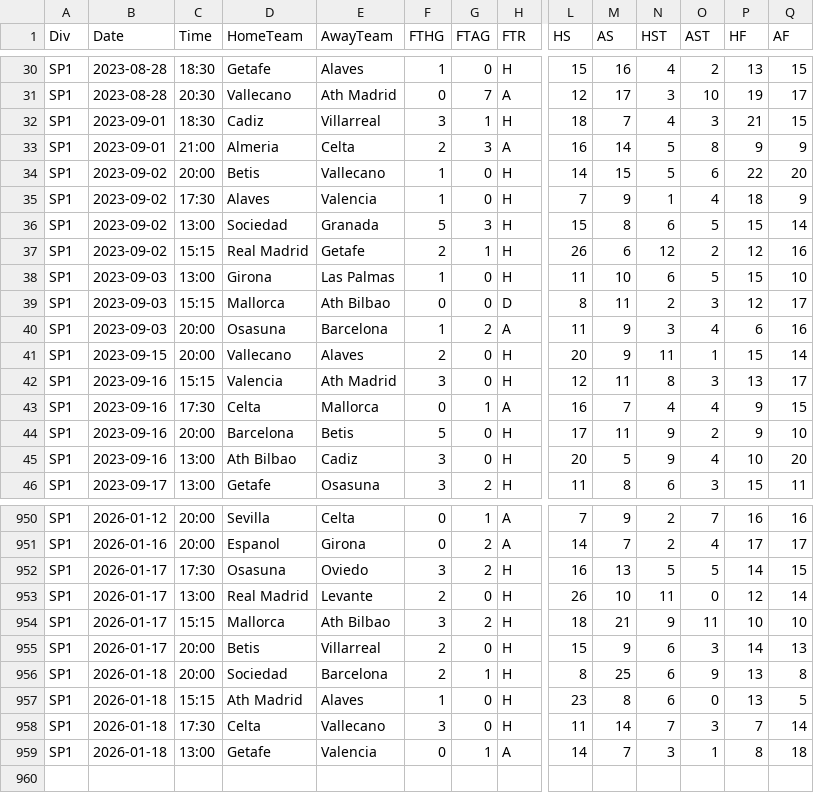
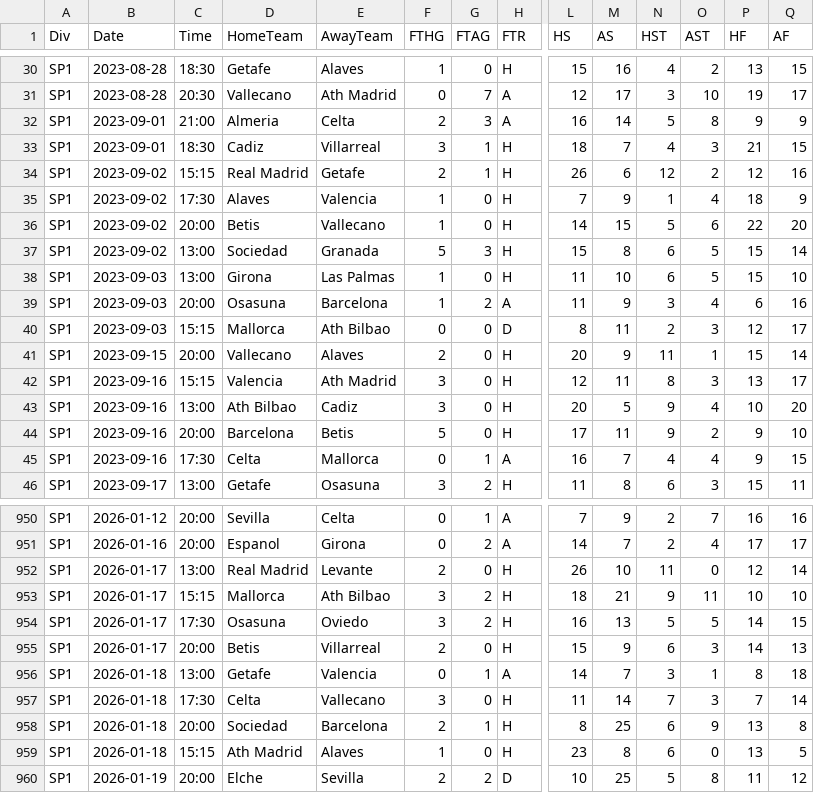
Before and after one commit to Daifyyy/Poisson, a CSV file: data/SP1_combined_full_updated.csv, drawn as a sheet; only a part is shown, gaps mark what is left out; addresses are those after the commit; rows hold the shown columns only; the diff covers the shown part only; the diff names each change by its address in the sheet, - before the commit and + after, or states it on an @@ line.

```diff
--- a/data/SP1_combined_full_updated.csv
+++ b/data/SP1_combined_full_updated.csv
@@ row 33 moved to row 32: SP1 @@
@@ row 37 moved to row 34: SP1 @@
@@ row 40 moved to row 39: SP1 @@
@@ row 45 moved to row 43: SP1 @@
@@ row 952 moved to row 954: SP1 @@
@@ row 959 moved to row 956: SP1 @@
+row 957: SP1 | 2026-01-18 | 17:30 | Celta | Vallecano | 3 | 0 | H | 11 | 14 | 7 | 3 | 7 | 14
-B960 (Date): 2026-01-18
+B960 (Date): 2026-01-19
-C960 (Time): 17:30
+C960 (Time): 20:00
-D960 (HomeTeam): Celta
+D960 (HomeTeam): Elche
-E960 (AwayTeam): Vallecano
+E960 (AwayTeam): Sevilla
-F960 (FTHG): 3
+F960 (FTHG): 2
-G960 (FTAG): 0
+G960 (FTAG): 2
-H960 (FTR): H
+H960 (FTR): D
-L960 (HS): 11
+L960 (HS): 10
-M960 (AS): 14
+M960 (AS): 25
-N960 (HST): 7
+N960 (HST): 5
-O960 (AST): 3
+O960 (AST): 8
-P960 (HF): 7
+P960 (HF): 11
-Q960 (AF): 14
+Q960 (AF): 12
```
Also changed, not shown: 127 moved rows and 4 edited cells elsewhere in this file, data/E0_combined_full_updated.csv, data/I1_combined_full_updated.csv, 2 other files.
